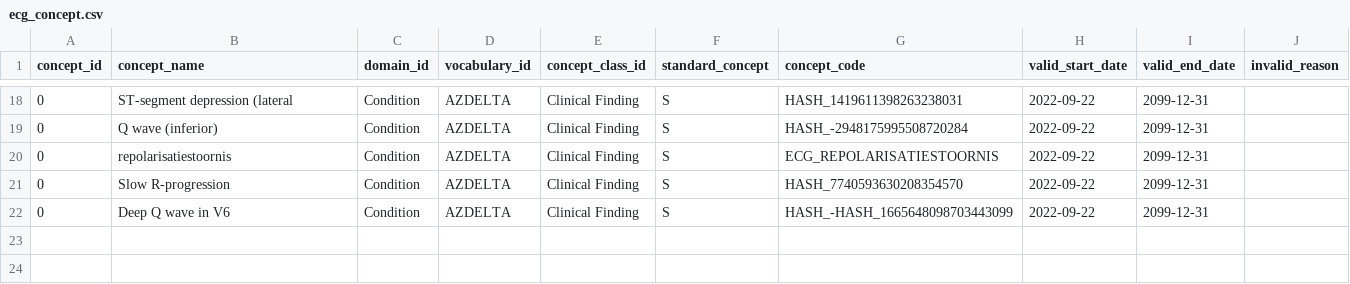
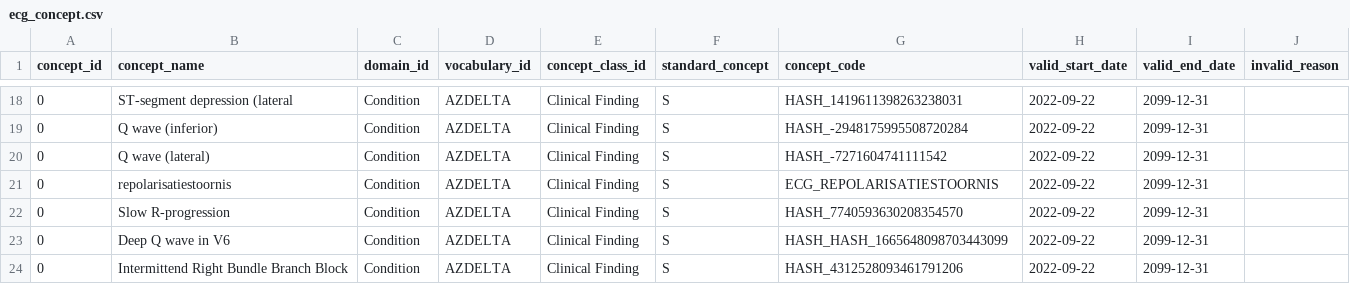
Before and after one commit to RADar-AZDelta/AZDelta-OMOP-CDM, a CSV file: condition_occurrence/condition_concept_id/custom/ecg_concept.csv, drawn as a sheet; only a part is shown, gaps mark what is left out.

```diff
--- a/condition_occurrence/condition_concept_id/custom/ecg_concept.csv
+++ b/condition_occurrence/condition_concept_id/custom/ecg_concept.csv
@@ -19,4 +19,6 @@ concept_id,concept_name,domain_id,vocabulary_id,concept_class_id,standard_concep
 0,Q wave (inferior),Condition,AZDELTA,Clinical Finding,S,HASH_-2948175995508720284,2022-09-22,2099-12-31,
+0,Q wave (lateral),Condition,AZDELTA,Clinical Finding,S,HASH_-7271604741111542,2022-09-22,2099-12-31,
 0,repolarisatiestoornis,Condition,AZDELTA,Clinical Finding,S,ECG_REPOLARISATIESTOORNIS,2022-09-22,2099-12-31,
 0,Slow R-progression,Condition,AZDELTA,Clinical Finding,S,HASH_7740593630208354570,2022-09-22,2099-12-31,
-0,Deep Q wave in V6,Condition,AZDELTA,Clinical Finding,S,HASH_-HASH_1665648098703443099,2022-09-22,2099-12-31,
+0,Deep Q wave in V6,Condition,AZDELTA,Clinical Finding,S,HASH_HASH_1665648098703443099,2022-09-22,2099-12-31,
+0,Intermittend Right Bundle Branch Block,Condition,AZDELTA,Clinical Finding,S,HASH_4312528093461791206,2022-09-22,2099-12-31,
```
Also changed, not shown: drug_exposure/drug_concept_id/custom/medicatie_concept.csv, 17 other files.
